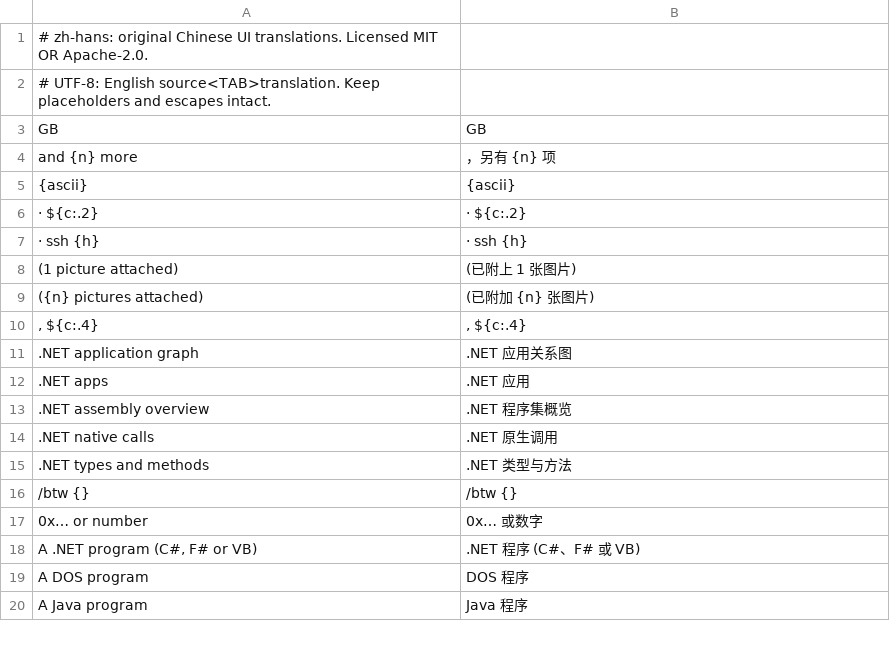
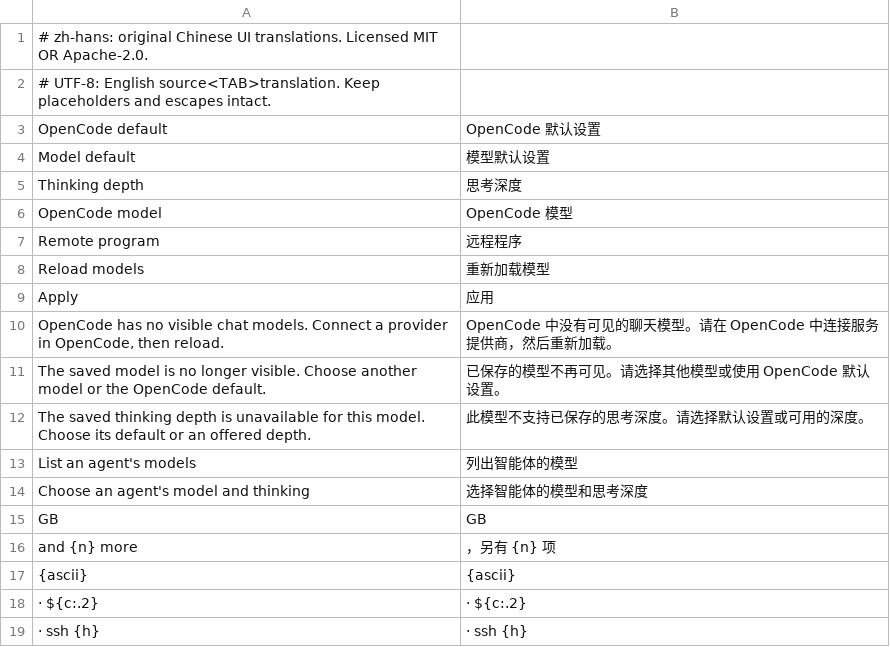
Before and after one commit to 00xJS/craft-anything, a TSV file: crates/ui-egui/src/i18n/zh-hans.tsv, drawn as a sheet; only a part is shown; the shorter side is filled out with more unchanged rows; the diff names each change by its address in the sheet, - before the commit and + after, or states it on an @@ line.

```diff
--- a/crates/ui-egui/src/i18n/zh-hans.tsv
+++ b/crates/ui-egui/src/i18n/zh-hans.tsv
+row 3: OpenCode default | OpenCode 默认设置
+row 4: Model default | 模型默认设置
+row 5: Thinking depth | 思考深度
+row 6: OpenCode model | OpenCode 模型
+row 7: Remote program | 远程程序
+row 8: Reload models | 重新加载模型
+row 9: Apply | 应用
+row 10: OpenCode has no visible chat models. Connect a provider in OpenCode, then reload. | OpenCode 中没有可见的聊天模型。请在 OpenCode 中连接服务提供商，然后重新加载。
+row 11: The saved model is no longer visible. Choose another model or the OpenCode default. | 已保存的模型不再可见。请选择其他模型或使用 OpenCode 默认设置。
+row 12: The saved thinking depth is unavailable for this model. Choose its default or an offered depth. | 此模型不支持已保存的思考深度。请选择默认设置或可用的深度。
+row 13: List an agent's models | 列出智能体的模型
+row 14: Choose an agent's model and thinking | 选择智能体的模型和思考深度
```
Also changed, not shown: crates/ui-egui/src/i18n/ru.tsv, crates/ui-egui/src/i18n/zh-hant.tsv, 26 other files.
